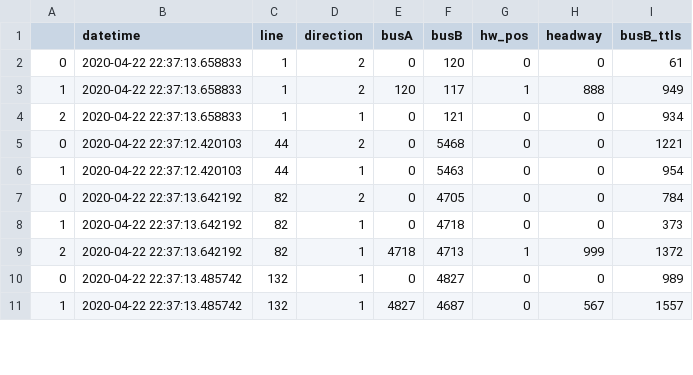
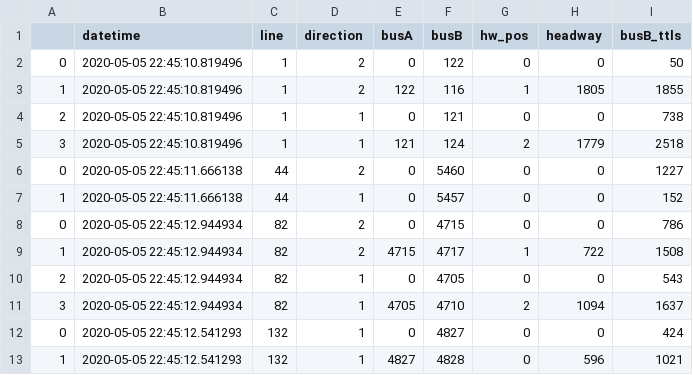
Before and after one commit to Catedra-Cabify-ETSIT-UPM/EMTUrbanBuses, a CSV file: Data/RealTime/headways_burst.csv, drawn as a sheet; only a part is shown; the diff covers the shown part only.

```diff
--- a/Data/RealTime/headways_burst.csv
+++ b/Data/RealTime/headways_burst.csv
@@ -1,11 +1,13 @@
 ,datetime,line,direction,busA,busB,hw_pos,headway,busB_ttls
-0,2020-04-22 22:37:13.658833,1,2,0,120,0,0,61
-1,2020-04-22 22:37:13.658833,1,2,120,117,1,888,949
-2,2020-04-22 22:37:13.658833,1,1,0,121,0,0,934
-0,2020-04-22 22:37:12.420103,44,2,0,5468,0,0,1221
-1,2020-04-22 22:37:12.420103,44,1,0,5463,0,0,954
-0,2020-04-22 22:37:13.642192,82,2,0,4705,0,0,784
-1,2020-04-22 22:37:13.642192,82,1,0,4718,0,0,373
-2,2020-04-22 22:37:13.642192,82,1,4718,4713,1,999,1372
-0,2020-04-22 22:37:13.485742,132,1,0,4827,0,0,989
-1,2020-04-22 22:37:13.485742,132,1,4827,4687,0,567,1557
+0,2020-05-05 22:45:10.819496,1,2,0,122,0,0,50
+1,2020-05-05 22:45:10.819496,1,2,122,116,1,1805,1855
+2,2020-05-05 22:45:10.819496,1,1,0,121,0,0,738
+3,2020-05-05 22:45:10.819496,1,1,121,124,2,1779,2518
+0,2020-05-05 22:45:11.666138,44,2,0,5460,0,0,1227
+1,2020-05-05 22:45:11.666138,44,1,0,5457,0,0,152
+0,2020-05-05 22:45:12.944934,82,2,0,4715,0,0,786
+1,2020-05-05 22:45:12.944934,82,2,4715,4717,1,722,1508
+2,2020-05-05 22:45:12.944934,82,1,0,4705,0,0,543
+3,2020-05-05 22:45:12.944934,82,1,4705,4710,2,1094,1637
+0,2020-05-05 22:45:12.541293,132,1,0,4827,0,0,424
+1,2020-05-05 22:45:12.541293,132,1,4827,4828,0,596,1021
```
Also changed, not shown: 1 added row, 2 removed rows and 19 edited cells elsewhere in this file, Data/RealTime/buses_data_burst_c.csv, Data/RealTime/series.csv, 10 other files.
